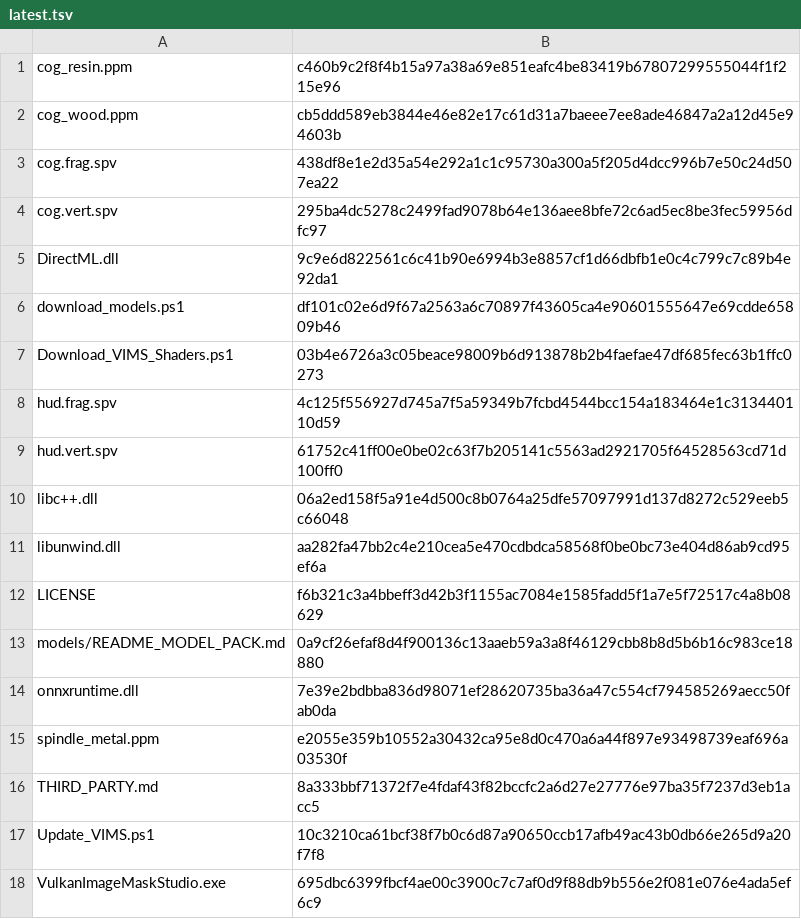
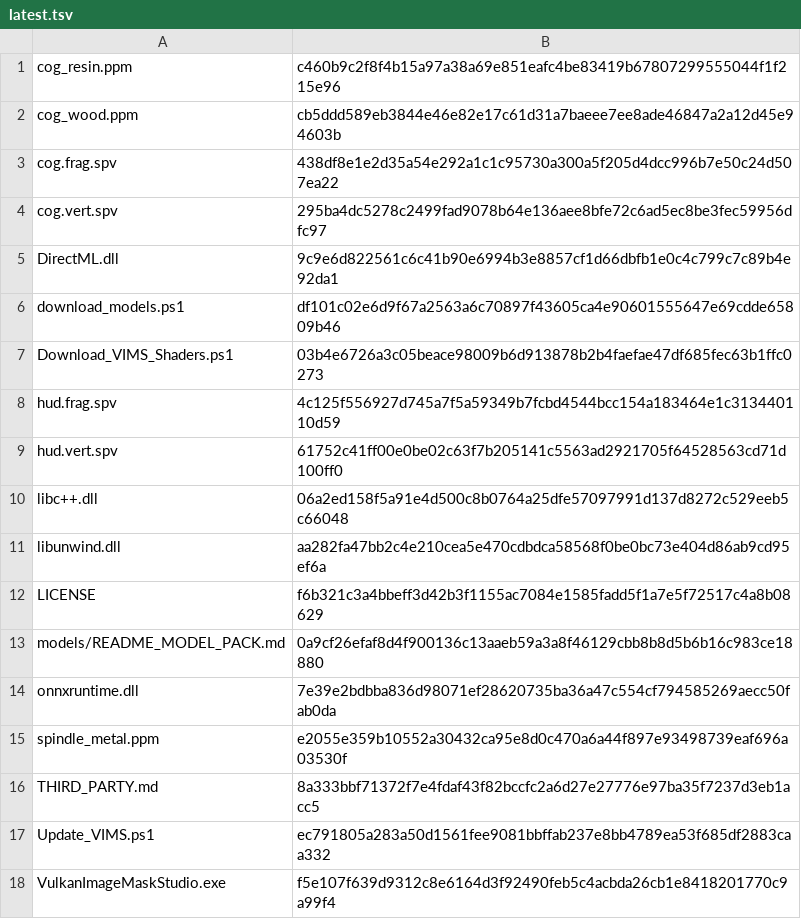
Before and after one commit to khant735/VIMS, a TSV file: distribution-manifests/latest.tsv, drawn as a sheet.

```diff
--- a/distribution-manifests/latest.tsv
+++ b/distribution-manifests/latest.tsv
@@ -16,3 +16,3 @@ spindle_metal.ppm	e2055e359b10552a30432ca95e8d0c470a6a44f897e93498739eaf696a0353
 THIRD_PARTY.md	8a333bbf71372f7e4fdaf43f82bccfc2a6d27e27776e97ba35f7237d3eb1acc5
-Update_VIMS.ps1	10c3210ca61bcf38f7b0c6d87a90650ccb17afb49ac43b0db66e265d9a20f7f8
-VulkanImageMaskStudio.exe	695dbc6399fbcf4ae00c3900c7c7af0d9f88db9b556e2f081e076e4ada5ef6c9
+Update_VIMS.ps1	ec791805a283a50d1561fee9081bbffab237e8bb4789ea53f685df2883caa332
+VulkanImageMaskStudio.exe	f5e107f639d9312c8e6164d3f92490feb5c4acbda26cb1e8418201770c9a99f4
```
